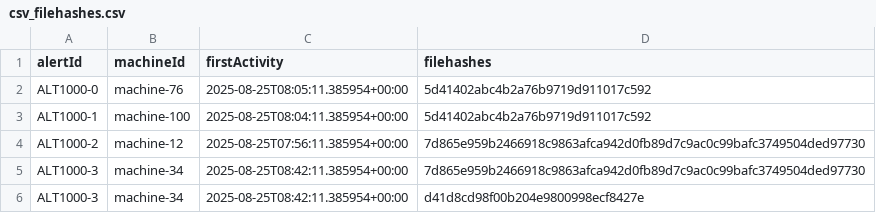
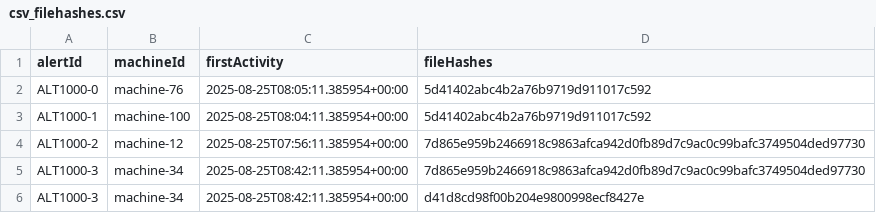
Before and after one commit to emythiel/cybs-python, a CSV file: python/mandatory_01/csv/csv_filehashes.csv, drawn as a sheet.

```diff
--- a/python/mandatory_01/csv/csv_filehashes.csv
+++ b/python/mandatory_01/csv/csv_filehashes.csv
@@ -1,2 +1,2 @@
-"alertId","machineId","firstActivity","filehashes"
+"alertId","machineId","firstActivity","fileHashes"
 "ALT1000-0","machine-76","2025-08-25T08:05:11.385954+00:00","5d41402abc4b2a76b9719d911017c592"
```
Also changed, not shown: 2 other files.
